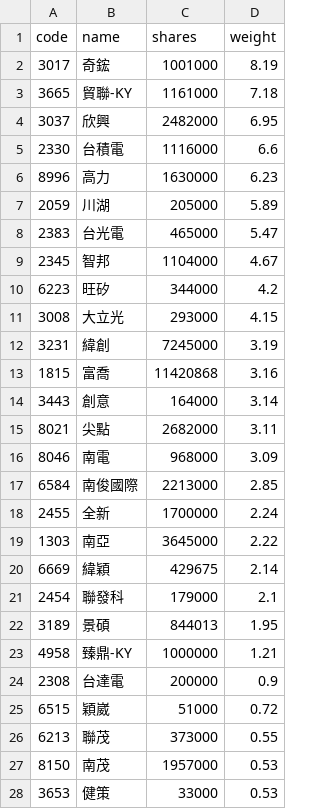
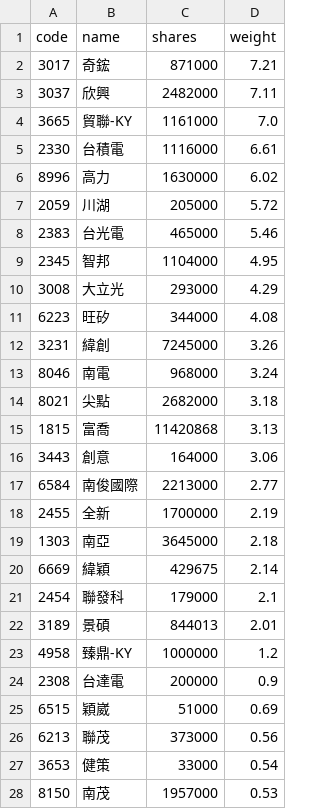
Before and after one commit to 4ru1013/capital-etf-00992a-portfolio, a CSV file: data/out/holdings/00992A_latest.csv, drawn as a sheet; only a part is shown; the diff covers the shown part only.

```diff
--- a/data/out/holdings/00992A_latest.csv
+++ b/data/out/holdings/00992A_latest.csv
@@ -1,28 +1,28 @@
 code,name,shares,weight
-3017,奇鋐,1001000,8.19
-3665,貿聯-KY,1161000,7.18
-3037,欣興,2482000,6.95
-2330,台積電,1116000,6.6
-8996,高力,1630000,6.23
-2059,川湖,205000,5.89
-2383,台光電,465000,5.47
-2345,智邦,1104000,4.67
-6223,旺矽,344000,4.2
-3008,大立光,293000,4.15
-3231,緯創,7245000,3.19
-1815,富喬,11420868,3.16
-3443,創意,164000,3.14
-8021,尖點,2682000,3.11
-8046,南電,968000,3.09
-6584,南俊國際,2213000,2.85
-2455,全新,1700000,2.24
-1303,南亞,3645000,2.22
+3017,奇鋐,871000,7.21
+3037,欣興,2482000,7.11
+3665,貿聯-KY,1161000,7.0
+2330,台積電,1116000,6.61
+8996,高力,1630000,6.02
+2059,川湖,205000,5.72
+2383,台光電,465000,5.46
+2345,智邦,1104000,4.95
+3008,大立光,293000,4.29
+6223,旺矽,344000,4.08
+3231,緯創,7245000,3.26
+8046,南電,968000,3.24
+8021,尖點,2682000,3.18
+1815,富喬,11420868,3.13
+3443,創意,164000,3.06
+6584,南俊國際,2213000,2.77
+2455,全新,1700000,2.19
+1303,南亞,3645000,2.18
 6669,緯穎,429675,2.14
 2454,聯發科,179000,2.1
-3189,景碩,844013,1.95
-4958,臻鼎-KY,1000000,1.21
+3189,景碩,844013,2.01
+4958,臻鼎-KY,1000000,1.2
 2308,台達電,200000,0.9
-6515,穎崴,51000,0.72
-6213,聯茂,373000,0.55
+6515,穎崴,51000,0.69
+6213,聯茂,373000,0.56
+3653,健策,33000,0.54
 8150,南茂,1957000,0.53
-3653,健策,33000,0.53
```
Also changed, not shown: 1 added row, 1 removed row and 4 edited cells elsewhere in this file, 3 other files.
